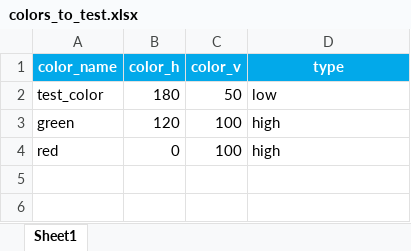
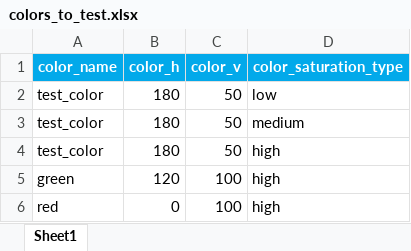
Before and after one commit to compneurobilbao/siburmuin, an Excel workbook: src/begiBrainDemo/colors_to_test.xlsx, sheet Sheet1, drawn as a sheet; values as stored, in another font and other column widths than the file's, no borders; the diff names each change by its address in the sheet, - before the commit and + after, or states it on an @@ line.

Commit message:
[ENH] Added multiple saturation ranges to test in color staircase test

```diff
--- a/src/begiBrainDemo/colors_to_test.xlsx (sheet Sheet1)
+++ b/src/begiBrainDemo/colors_to_test.xlsx (sheet Sheet1)
-D1: type
+D1: color_saturation_type
+row 3: test_color | 180 | 50 | medium
+row 4: test_color | 180 | 50 | high
```
Also changed, not shown: 2 other files.
